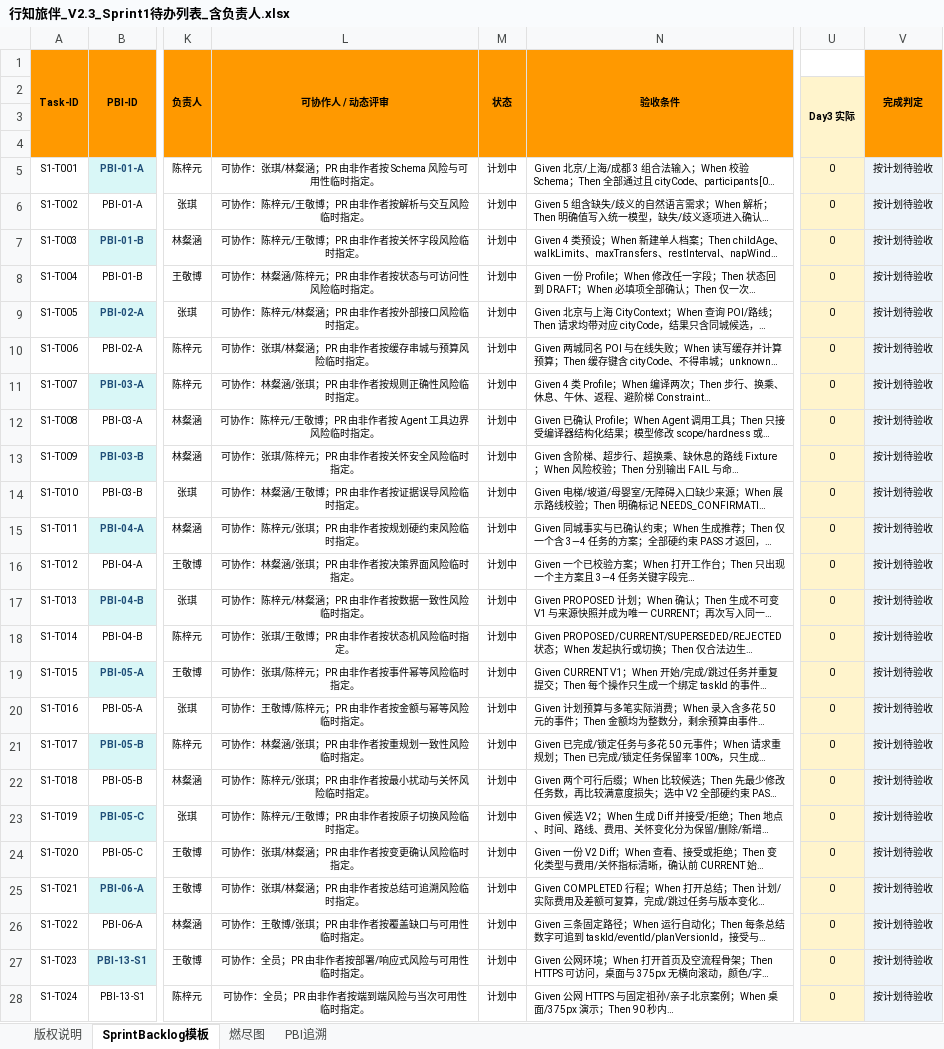
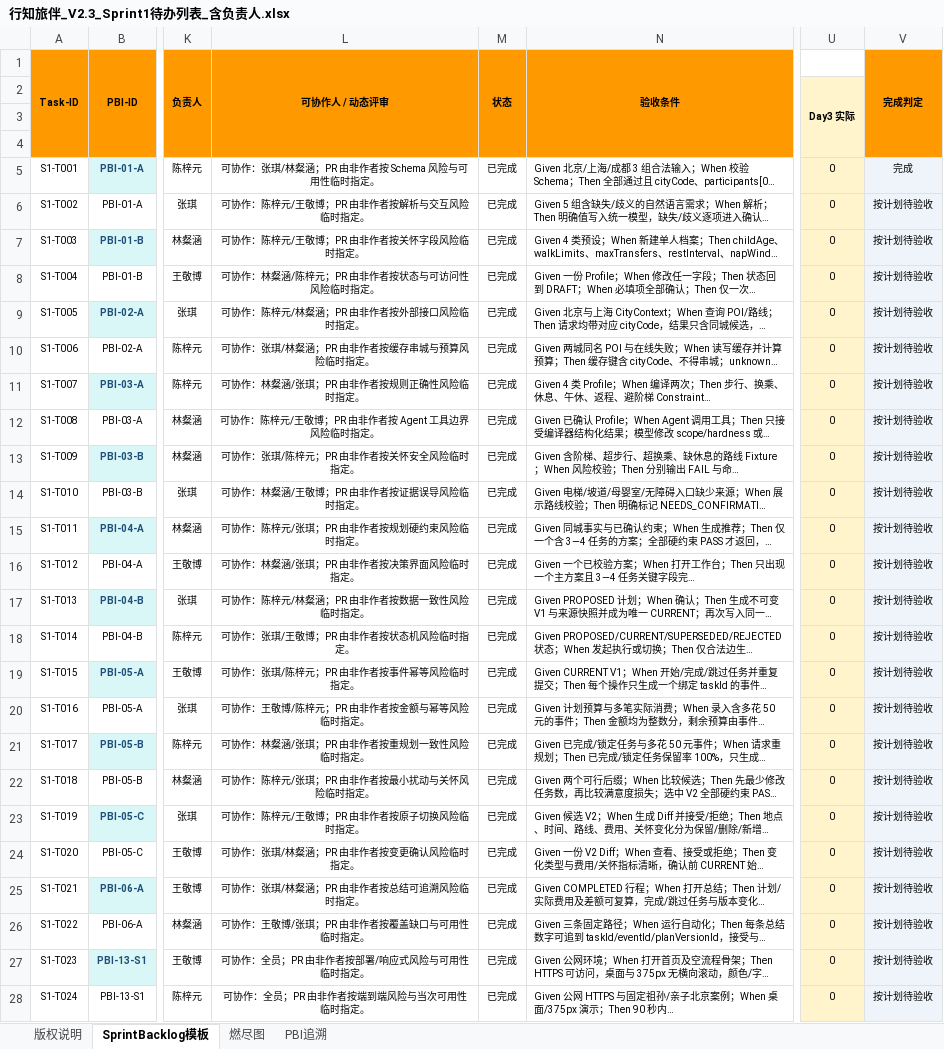
Before and after one commit to wangjingbo22/imagine, an Excel workbook: doc/行知旅伴_V2.3_Sprint1待办列表_含负责人.xlsx, sheet SprintBacklog模板, drawn as a sheet; only a part is shown, gaps mark what is left out; long unchanged cells end in …; values as stored, in another font and other column widths than the file's, no borders; conditional formats not drawn; the diff names each change by its address in the sheet, - before the commit and + after, or states it on an @@ line.

```diff
--- a/doc/行知旅伴_V2.3_Sprint1待办列表_含负责人.xlsx (sheet SprintBacklog模板)
+++ b/doc/行知旅伴_V2.3_Sprint1待办列表_含负责人.xlsx (sheet SprintBacklog模板)
-M5:M28 (状态): 计划中
+M5:M28 (状态): 已完成
-V5 (完成判定): 按计划待验收
+V5 (完成判定): 完成
```
Also changed, not shown: sheet 燃尽图, sheet PBI追溯, charts or pictures, doc/行知旅伴_V2.3_Sprint2待办列表_含负责人_新增需求修订版.xlsx, doc/行知旅伴_V2.3_产品待办列表_含负责人.xlsx, 3 other files.
